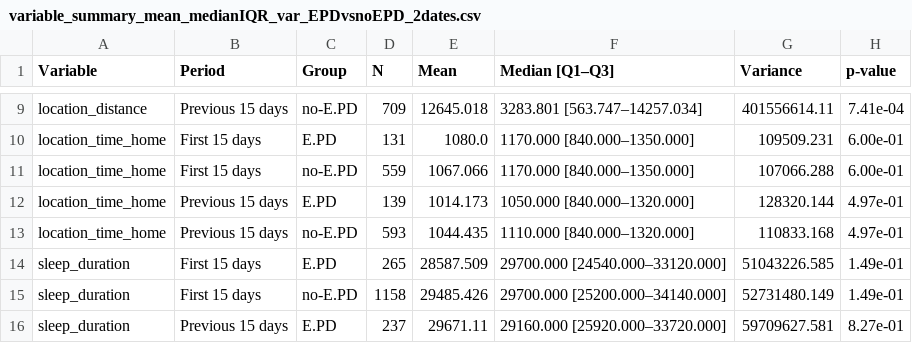
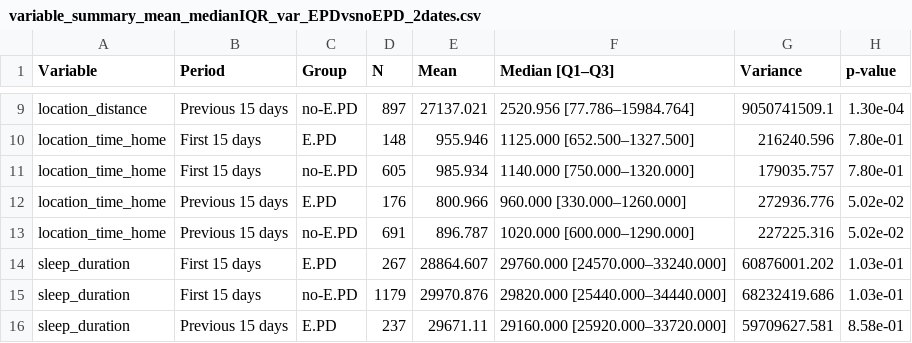
Before and after one commit to leipaz/cancer-behavioral-trajectories, a CSV file: results/univariate/tables/variable_summary_mean_medianIQR_var_EPDvsnoEPD_2dates.csv, drawn as a sheet; only a part is shown, gaps mark what is left out; the diff covers the shown part only; the diff names each change by its address in the sheet, - before the commit and + after, or states it on an @@ line.

```diff
--- a/results/univariate/tables/variable_summary_mean_medianIQR_var_EPDvsnoEPD_2dates.csv
+++ b/results/univariate/tables/variable_summary_mean_medianIQR_var_EPDvsnoEPD_2dates.csv
-D9 (N): 709
+D9 (N): 897
-E9 (Mean): 12645.018
+E9 (Mean): 27137.021
-F9 (Median [Q1–Q3]): 3283.801 [563.747–14257.034]
+F9 (Median [Q1–Q3]): 2520.956 [77.786–15984.764]
-G9 (Variance): 401556614.11
+G9 (Variance): 9050741509.1
-H9 (p-value): 7.41e-04
+H9 (p-value): 1.30e-04
-D10 (N): 131
+D10 (N): 148
-E10 (Mean): 1080.0
+E10 (Mean): 955.946
-F10 (Median [Q1–Q3]): 1170.000 [840.000–1350.000]
+F10 (Median [Q1–Q3]): 1125.000 [652.500–1327.500]
-G10 (Variance): 109509.231
+G10 (Variance): 216240.596
-H10:H11 (p-value): 6.00e-01
+H10:H11 (p-value): 7.80e-01
-D11 (N): 559
+D11 (N): 605
-E11 (Mean): 1067.066
+E11 (Mean): 985.934
-F11 (Median [Q1–Q3]): 1170.000 [840.000–1350.000]
+F11 (Median [Q1–Q3]): 1140.000 [750.000–1320.000]
-G11 (Variance): 107066.288
+G11 (Variance): 179035.757
-D12 (N): 139
+D12 (N): 176
-E12 (Mean): 1014.173
+E12 (Mean): 800.966
-F12 (Median [Q1–Q3]): 1050.000 [840.000–1320.000]
+F12 (Median [Q1–Q3]): 960.000 [330.000–1260.000]
-G12 (Variance): 128320.144
+G12 (Variance): 272936.776
-H12:H13 (p-value): 4.97e-01
+H12:H13 (p-value): 5.02e-02
-D13 (N): 593
+D13 (N): 691
-E13 (Mean): 1044.435
+E13 (Mean): 896.787
-F13 (Median [Q1–Q3]): 1110.000 [840.000–1320.000]
+F13 (Median [Q1–Q3]): 1020.000 [600.000–1290.000]
-G13 (Variance): 110833.168
+G13 (Variance): 227225.316
-D14 (N): 265
+D14 (N): 267
-E14 (Mean): 28587.509
+E14 (Mean): 28864.607
-F14 (Median [Q1–Q3]): 29700.000 [24540.000–33120.000]
+F14 (Median [Q1–Q3]): 29760.000 [24570.000–33240.000]
-G14 (Variance): 51043226.585
+G14 (Variance): 60876001.202
-H14:H15 (p-value): 1.49e-01
+H14:H15 (p-value): 1.03e-01
-D15 (N): 1158
+D15 (N): 1179
-E15 (Mean): 29485.426
+E15 (Mean): 29970.876
-F15 (Median [Q1–Q3]): 29700.000 [25200.000–34140.000]
+F15 (Median [Q1–Q3]): 29820.000 [25440.000–34440.000]
-G15 (Variance): 52731480.149
+G15 (Variance): 68232419.686
-H16 (p-value): 8.27e-01
+H16 (p-value): 8.58e-01
```
Also changed, not shown: 116 edited cells elsewhere in this file, results/univariate/tables/variable_summary_full_stats_EPD.csv, 22 other files.
